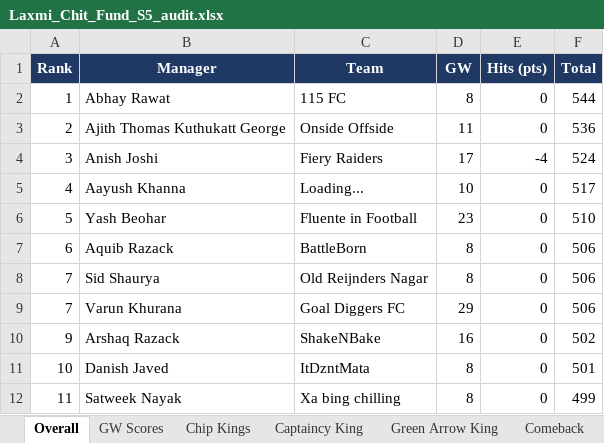
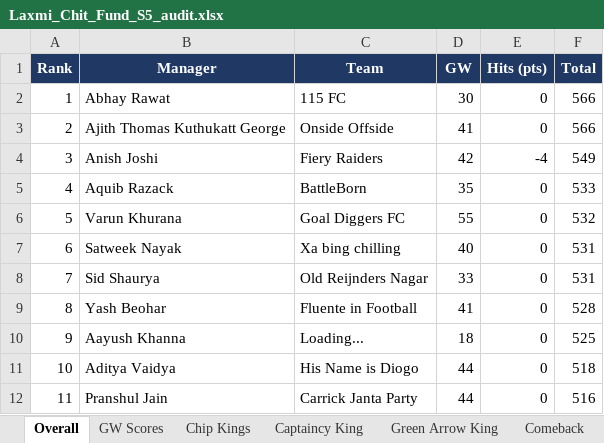
Before and after one commit to yash1997beohar/lcf-s5, an Excel workbook: docs/Laxmi_Chit_Fund_S5_audit.xlsx, sheet Overall, drawn as a sheet; only a part is shown; values as stored, in another font and other column widths than the file's, no borders; removed rows and columns are numbered as before the commit, all else as after; the diff covers the shown part only; the diff names each change by its address in the sheet, - before the commit and + after, or states it on an @@ line.

```diff
--- a/docs/Laxmi_Chit_Fund_S5_audit.xlsx (sheet Overall)
+++ b/docs/Laxmi_Chit_Fund_S5_audit.xlsx (sheet Overall)
-D2 (GW): 8
+D2 (GW): 30
-F2 (Total): 544
+F2 (Total): 566
-D3 (GW): 11
+D3 (GW): 41
-F3 (Total): 536
+F3 (Total): 566
-D4 (GW): 17
+D4 (GW): 42
-F4 (Total): 524
+F4 (Total): 549
-B5 (Manager): Aayush Khanna
+B5 (Manager): Aquib Razack
-C5 (Team): Loading...
+C5 (Team): BattleBorn
-D5 (GW): 10
+D5 (GW): 35
-F5 (Total): 517
+F5 (Total): 533
-B6 (Manager): Yash Beohar
+B6 (Manager): Varun Khurana
-C6 (Team): Fluente in Football
+C6 (Team): Goal Diggers FC
-D6 (GW): 23
+D6 (GW): 55
-F6 (Total): 510
+F6 (Total): 532
-B7 (Manager): Aquib Razack
+B7 (Manager): Satweek Nayak
-C7 (Team): BattleBorn
+C7 (Team): Xa bing chilling
-D7 (GW): 8
+D7 (GW): 40
-F7:F8 (Total): 506
+F7:F8 (Total): 531
-D8 (GW): 8
+D8 (GW): 33
-row 9: 7 | Varun Khurana | Goal Diggers FC | 29 | 0 | 506
+row 9: 8 | Yash Beohar | Fluente in Football | 41 | 0 | 528
-B10 (Manager): Arshaq Razack
+B10 (Manager): Aayush Khanna
-C10 (Team): ShakeNBake
+C10 (Team): Loading...
-D10 (GW): 16
+D10 (GW): 18
-F10 (Total): 502
+F10 (Total): 525
-B11 (Manager): Danish Javed
+B11 (Manager): Aditya Vaidya
-C11 (Team): ItDzntMata
+C11 (Team): His Name is Diogo
-D11:D12 (GW): 8
+D11:D12 (GW): 44
-F11 (Total): 501
+F11 (Total): 518
-B12 (Manager): Satweek Nayak
+B12 (Manager): Pranshul Jain
-C12 (Team): Xa bing chilling
+C12 (Team): Carrick Janta Party
-F12 (Total): 499
+F12 (Total): 516
```
Also changed, not shown: 70 edited cells elsewhere in this sheet, sheet Season Stats, sheet Profiles, sheet GW Scores, sheet Green Arrow King, sheet Captaincy King, sheet Pity, 2 other files.
